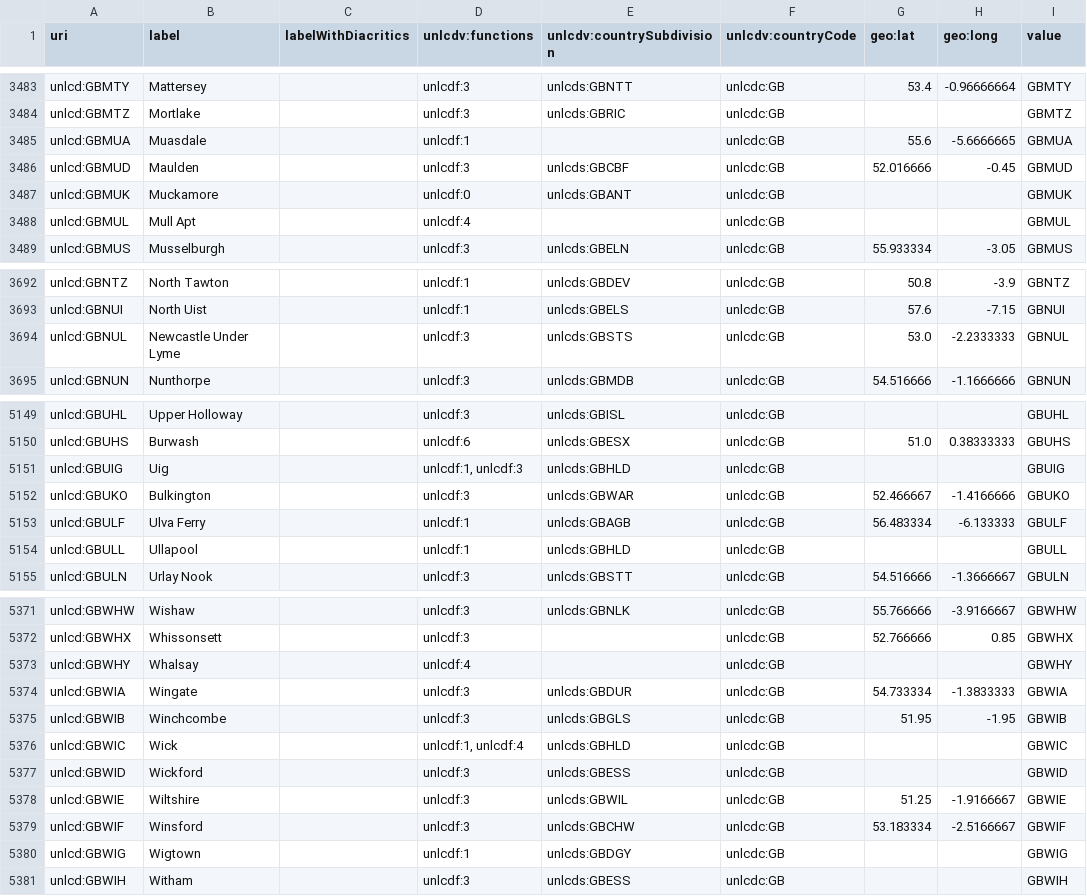
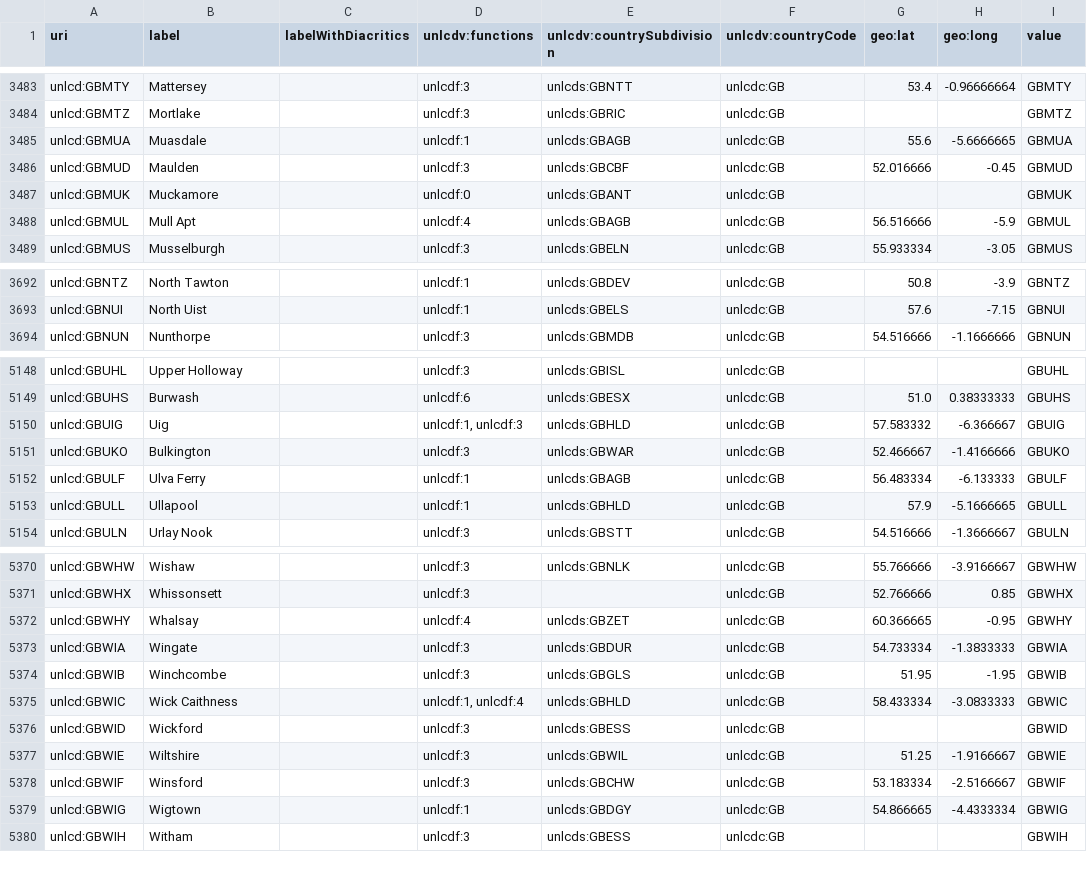
Before and after one commit to uncefact/vocabulary-outputs, a CSV file: _data/unlocodegb.csv, drawn as a sheet; only a part is shown, gaps mark what is left out; the diff covers the shown part only.

```diff
--- a/_data/unlocodegb.csv
+++ b/_data/unlocodegb.csv
@@ -3484,6 +3484,6 @@
 "unlcd:GBMTZ","Mortlake",,"unlcdf:3","unlcds:GBRIC","unlcdc:GB",,,"GBMTZ"
-"unlcd:GBMUA","Muasdale",,"unlcdf:1",,"unlcdc:GB","55.6","-5.6666665","GBMUA"
+"unlcd:GBMUA","Muasdale",,"unlcdf:1","unlcds:GBAGB","unlcdc:GB","55.6","-5.6666665","GBMUA"
 "unlcd:GBMUD","Maulden",,"unlcdf:3","unlcds:GBCBF","unlcdc:GB","52.016666","-0.45","GBMUD"
 "unlcd:GBMUK","Muckamore",,"unlcdf:0","unlcds:GBANT","unlcdc:GB",,,"GBMUK"
-"unlcd:GBMUL","Mull Apt",,"unlcdf:4",,"unlcdc:GB",,,"GBMUL"
+"unlcd:GBMUL","Mull Apt",,"unlcdf:4","unlcds:GBAGB","unlcdc:GB","56.516666","-5.9","GBMUL"
 "unlcd:GBMUS","Musselburgh",,"unlcdf:3","unlcds:GBELN","unlcdc:GB","55.933334","-3.05","GBMUS"
@@ -3693,3 +3693,2 @@
 "unlcd:GBNUI","North Uist",,"unlcdf:1","unlcds:GBELS","unlcdc:GB","57.6","-7.15","GBNUI"
-"unlcd:GBNUL","Newcastle Under Lyme",,"unlcdf:3","unlcds:GBSTS","unlcdc:GB","53.0","-2.2333333","GBNUL"
 "unlcd:GBNUN","Nunthorpe",,"unlcdf:3","unlcds:GBMDB","unlcdc:GB","54.516666","-1.1666666","GBNUN"
@@ -5150,6 +5149,6 @@
 "unlcd:GBUHS","Burwash",,"unlcdf:6","unlcds:GBESX","unlcdc:GB","51.0","0.38333333","GBUHS"
-"unlcd:GBUIG","Uig",,"unlcdf:1, unlcdf:3","unlcds:GBHLD","unlcdc:GB",,,"GBUIG"
+"unlcd:GBUIG","Uig",,"unlcdf:1, unlcdf:3","unlcds:GBHLD","unlcdc:GB","57.583332","-6.366667","GBUIG"
 "unlcd:GBUKO","Bulkington",,"unlcdf:3","unlcds:GBWAR","unlcdc:GB","52.466667","-1.4166666","GBUKO"
 "unlcd:GBULF","Ulva Ferry",,"unlcdf:1","unlcds:GBAGB","unlcdc:GB","56.483334","-6.133333","GBULF"
-"unlcd:GBULL","Ullapool",,"unlcdf:1","unlcds:GBHLD","unlcdc:GB",,,"GBULL"
+"unlcd:GBULL","Ullapool",,"unlcdf:1","unlcds:GBHLD","unlcdc:GB","57.9","-5.1666665","GBULL"
 "unlcd:GBULN","Urlay Nook",,"unlcdf:3","unlcds:GBSTT","unlcdc:GB","54.516666","-1.3666667","GBULN"
@@ -5372,6 +5371,6 @@
 "unlcd:GBWHX","Whissonsett",,"unlcdf:3",,"unlcdc:GB","52.766666","0.85","GBWHX"
-"unlcd:GBWHY","Whalsay",,"unlcdf:4",,"unlcdc:GB",,,"GBWHY"
+"unlcd:GBWHY","Whalsay",,"unlcdf:4","unlcds:GBZET","unlcdc:GB","60.366665","-0.95","GBWHY"
 "unlcd:GBWIA","Wingate",,"unlcdf:3","unlcds:GBDUR","unlcdc:GB","54.733334","-1.3833333","GBWIA"
 "unlcd:GBWIB","Winchcombe",,"unlcdf:3","unlcds:GBGLS","unlcdc:GB","51.95","-1.95","GBWIB"
-"unlcd:GBWIC","Wick",,"unlcdf:1, unlcdf:4","unlcds:GBHLD","unlcdc:GB",,,"GBWIC"
+"unlcd:GBWIC","Wick Caithness",,"unlcdf:1, unlcdf:4","unlcds:GBHLD","unlcdc:GB","58.433334","-3.0833333","GBWIC"
 "unlcd:GBWID","Wickford",,"unlcdf:3","unlcds:GBESS","unlcdc:GB",,,"GBWID"
@@ -5379,3 +5378,3 @@
 "unlcd:GBWIF","Winsford",,"unlcdf:3","unlcds:GBCHW","unlcdc:GB","53.183334","-2.5166667","GBWIF"
-"unlcd:GBWIG","Wigtown",,"unlcdf:1","unlcds:GBDGY","unlcdc:GB",,,"GBWIG"
+"unlcd:GBWIG","Wigtown",,"unlcdf:1","unlcds:GBDGY","unlcdc:GB","54.866665","-4.4333334","GBWIG"
 "unlcd:GBWIH","Witham",,"unlcdf:3","unlcds:GBESS","unlcdc:GB",,,"GBWIH"
```
Also changed, not shown: 130 edited cells elsewhere in this file, _data/unlocode-subdivisions.csv, _data/unlocodeca.csv, 41 other files.
